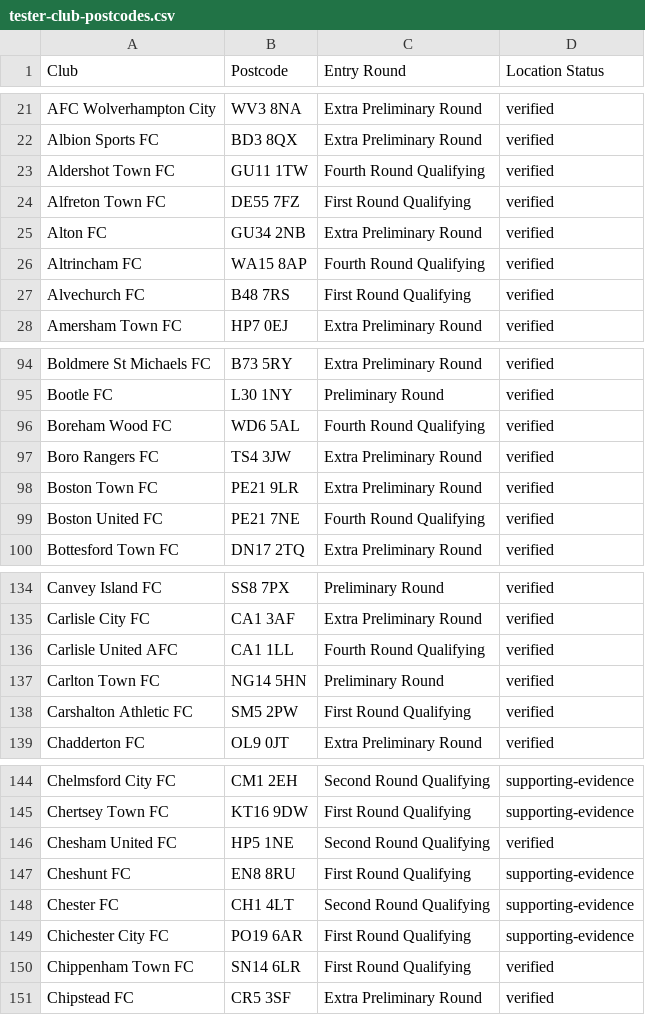
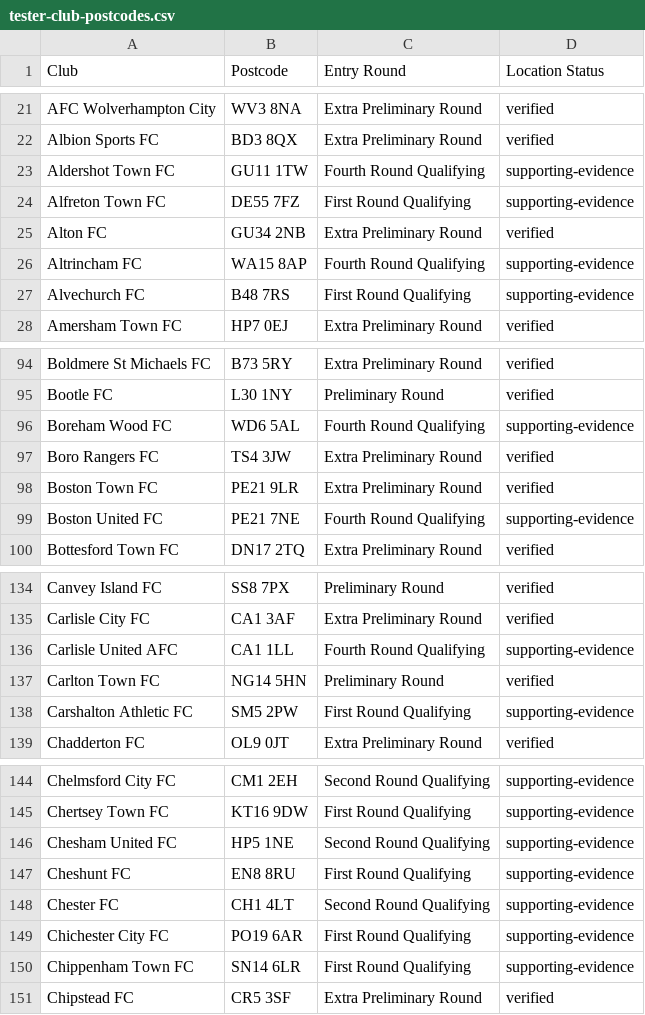
Before and after one commit to anvilspringstien/tinfoilfacup, a CSV file: tester-club-postcodes.csv, drawn as a sheet; only a part is shown, gaps mark what is left out; the diff covers the shown part only.

```diff
--- a/tester-club-postcodes.csv
+++ b/tester-club-postcodes.csv
@@ -22,7 +22,7 @@ AFC Wolverhampton City,WV3 8NA,Extra Preliminary Round,verified
 Albion Sports FC,BD3 8QX,Extra Preliminary Round,verified
-Aldershot Town FC,GU11 1TW,Fourth Round Qualifying,verified
-Alfreton Town FC,DE55 7FZ,First Round Qualifying,verified
+Aldershot Town FC,GU11 1TW,Fourth Round Qualifying,supporting-evidence
+Alfreton Town FC,DE55 7FZ,First Round Qualifying,supporting-evidence
 Alton FC,GU34 2NB,Extra Preliminary Round,verified
-Altrincham FC,WA15 8AP,Fourth Round Qualifying,verified
-Alvechurch FC,B48 7RS,First Round Qualifying,verified
+Altrincham FC,WA15 8AP,Fourth Round Qualifying,supporting-evidence
+Alvechurch FC,B48 7RS,First Round Qualifying,supporting-evidence
 Amersham Town FC,HP7 0EJ,Extra Preliminary Round,verified
@@ -95,6 +95,6 @@ Boldmere St Michaels FC,B73 5RY,Extra Preliminary Round,verified
 Bootle FC,L30 1NY,Preliminary Round,verified
-Boreham Wood FC,WD6 5AL,Fourth Round Qualifying,verified
+Boreham Wood FC,WD6 5AL,Fourth Round Qualifying,supporting-evidence
 Boro Rangers FC,TS4 3JW,Extra Preliminary Round,verified
 Boston Town FC,PE21 9LR,Extra Preliminary Round,verified
-Boston United FC,PE21 7NE,Fourth Round Qualifying,verified
+Boston United FC,PE21 7NE,Fourth Round Qualifying,supporting-evidence
 Bottesford Town FC,DN17 2TQ,Extra Preliminary Round,verified
@@ -135,5 +135,5 @@ Canvey Island FC,SS8 7PX,Preliminary Round,verified
 Carlisle City FC,CA1 3AF,Extra Preliminary Round,verified
-Carlisle United AFC,CA1 1LL,Fourth Round Qualifying,verified
+Carlisle United AFC,CA1 1LL,Fourth Round Qualifying,supporting-evidence
 Carlton Town FC,NG14 5HN,Preliminary Round,verified
-Carshalton Athletic FC,SM5 2PW,First Round Qualifying,verified
+Carshalton Athletic FC,SM5 2PW,First Round Qualifying,supporting-evidence
 Chadderton FC,OL9 0JT,Extra Preliminary Round,verified
@@ -145,3 +145,3 @@ Chelmsford City FC,CM1 2EH,Second Round Qualifying,supporting-evidence
 Chertsey Town FC,KT16 9DW,First Round Qualifying,supporting-evidence
-Chesham United FC,HP5 1NE,Second Round Qualifying,verified
+Chesham United FC,HP5 1NE,Second Round Qualifying,supporting-evidence
 Cheshunt FC,EN8 8RU,First Round Qualifying,supporting-evidence
@@ -149,3 +149,3 @@ Chester FC,CH1 4LT,Second Round Qualifying,supporting-evidence
 Chichester City FC,PO19 6AR,First Round Qualifying,supporting-evidence
-Chippenham Town FC,SN14 6LR,First Round Qualifying,verified
+Chippenham Town FC,SN14 6LR,First Round Qualifying,supporting-evidence
 Chipstead FC,CR5 3SF,Extra Preliminary Round,verified
```
Also changed, not shown: 28 edited cells elsewhere in this file.
